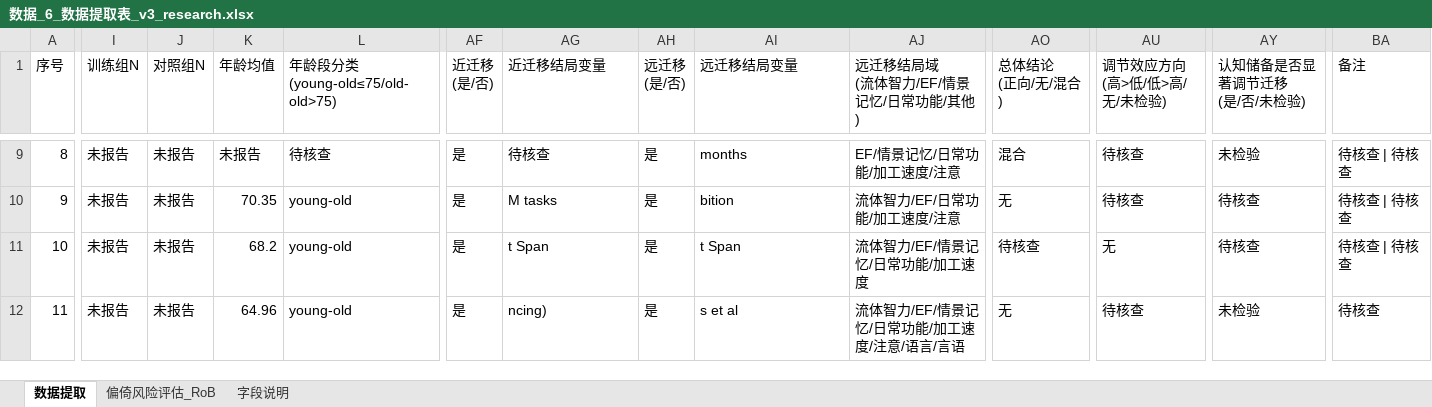
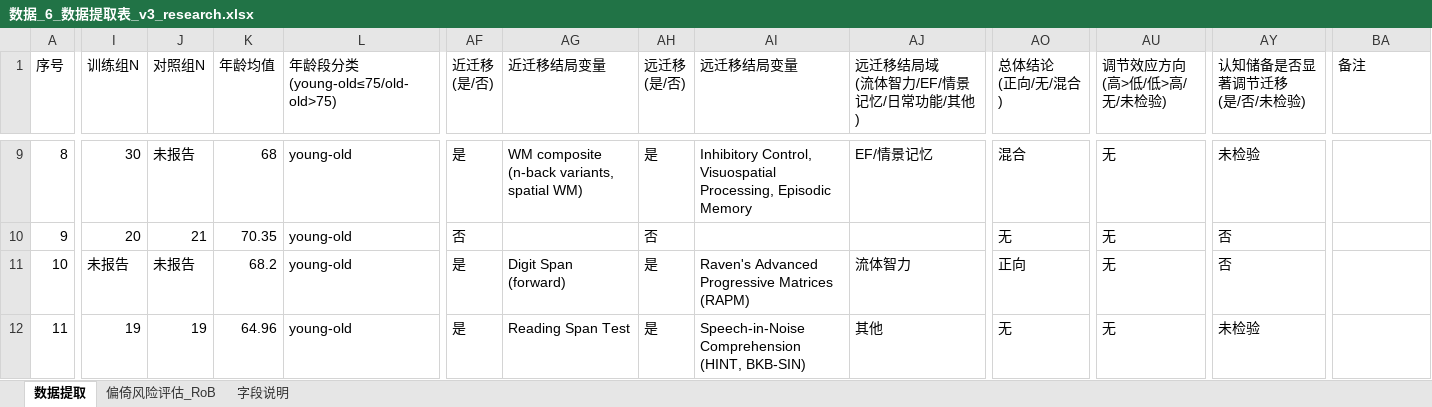
Before and after one commit to 007r007/meta-analysis-research, an Excel workbook: projects/paper-01/04-extract/数据_6_数据提取表_v3_research.xlsx, sheet 数据提取, drawn as a sheet; only a part is shown, gaps mark what is left out; values as stored, in another font and other column widths than the file's, no cell formats; the diff covers the shown part only; the diff names each change by its address in the sheet, - before the commit and + after, or states it on an @@ line.

Commit message:
fix(paper-01): 修复问题清单5类问题——远迁移重查/结局变量/总体结论/主动对照/训练组N，待核查清零

```diff
--- a/projects/paper-01/04-extract/数据_6_数据提取表_v3_research.xlsx (sheet 数据提取)
+++ b/projects/paper-01/04-extract/数据_6_数据提取表_v3_research.xlsx (sheet 数据提取)
-I9 (训练组N): 未报告
+I9 (训练组N): 30
-K9 (年龄均值): 未报告
+K9 (年龄均值): 68
-L9 (年龄段分类 (young-old≤75/old-old>75)): 待核查
+L9 (年龄段分类 (young-old≤75/old-old>75)): young-old
-AG9 (近迁移结局变量): 待核查
+AG9 (近迁移结局变量): WM composite (n-back variants, spatial WM)
-AI9 (远迁移结局变量): months
+AI9 (远迁移结局变量): Inhibitory Control, Visuospatial Processing, Episodic Memory
-AJ9 (远迁移结局域 (流体智力/EF/情景记忆/日常功能/其他)): EF/情景记忆/日常功能/加工速度/注意
+AJ9 (远迁移结局域 (流体智力/EF/情景记忆/日常功能/其他)): EF/情景记忆
-AU9:AU10 (调节效应方向 (高>低/低>高/无/未检验)): 待核查
+AU9:AU10 (调节效应方向 (高>低/低>高/无/未检验)): 无
-BA9:BA11 (备注): 待核查 | 待核查
+BA9:BA11 (备注): (empty)
-I10 (训练组N): 未报告
+I10 (训练组N): 20
-J10 (对照组N): 未报告
+J10 (对照组N): 21
-AF10 (近迁移 (是/否)): 是
+AF10 (近迁移 (是/否)): 否
-AG10 (近迁移结局变量): M tasks
+AG10 (近迁移结局变量): (empty)
-AH10 (远迁移 (是/否)): 是
+AH10 (远迁移 (是/否)): 否
-AI10 (远迁移结局变量): bition
+AI10 (远迁移结局变量): (empty)
-AJ10 (远迁移结局域 (流体智力/EF/情景记忆/日常功能/其他)): 流体智力/EF/日常功能/加工速度/注意
+AJ10 (远迁移结局域 (流体智力/EF/情景记忆/日常功能/其他)): (empty)
-AY10:AY11 (认知储备是否显著调节迁移 (是/否/未检验)): 待核查
+AY10:AY11 (认知储备是否显著调节迁移 (是/否/未检验)): 否
-AG11 (近迁移结局变量): t Span
+AG11 (近迁移结局变量): Digit Span (forward)
-AI11 (远迁移结局变量): t Span
+AI11 (远迁移结局变量): Raven's Advanced Progressive Matrices (RAPM)
-AJ11 (远迁移结局域 (流体智力/EF/情景记忆/日常功能/其他)): 流体智力/EF/情景记忆/日常功能/加工速度
+AJ11 (远迁移结局域 (流体智力/EF/情景记忆/日常功能/其他)): 流体智力
-AO11 (总体结论 (正向/无/混合)): 待核查
+AO11 (总体结论 (正向/无/混合)): 正向
-I12 (训练组N): 未报告
+I12 (训练组N): 19
-J12 (对照组N): 未报告
+J12 (对照组N): 19
-AG12 (近迁移结局变量): ncing)
+AG12 (近迁移结局变量): Reading Span Test
-AI12 (远迁移结局变量): s et al
+AI12 (远迁移结局变量): Speech-in-Noise Comprehension (HINT, BKB-SIN)
-AJ12 (远迁移结局域 (流体智力/EF/情景记忆/日常功能/其他)): 流体智力/EF/情景记忆/日常功能/加工速度/注意/语言/言语
+AJ12 (远迁移结局域 (流体智力/EF/情景记忆/日常功能/其他)): 其他
-AU12 (调节效应方向 (高>低/低>高/无/未检验)): 待核查
+AU12 (调节效应方向 (高>低/低>高/无/未检验)): 无
-BA12 (备注): 待核查
+BA12 (备注): (empty)
```
Also changed, not shown: 274 edited cells elsewhere in this sheet, cell formats, 2 other files.
